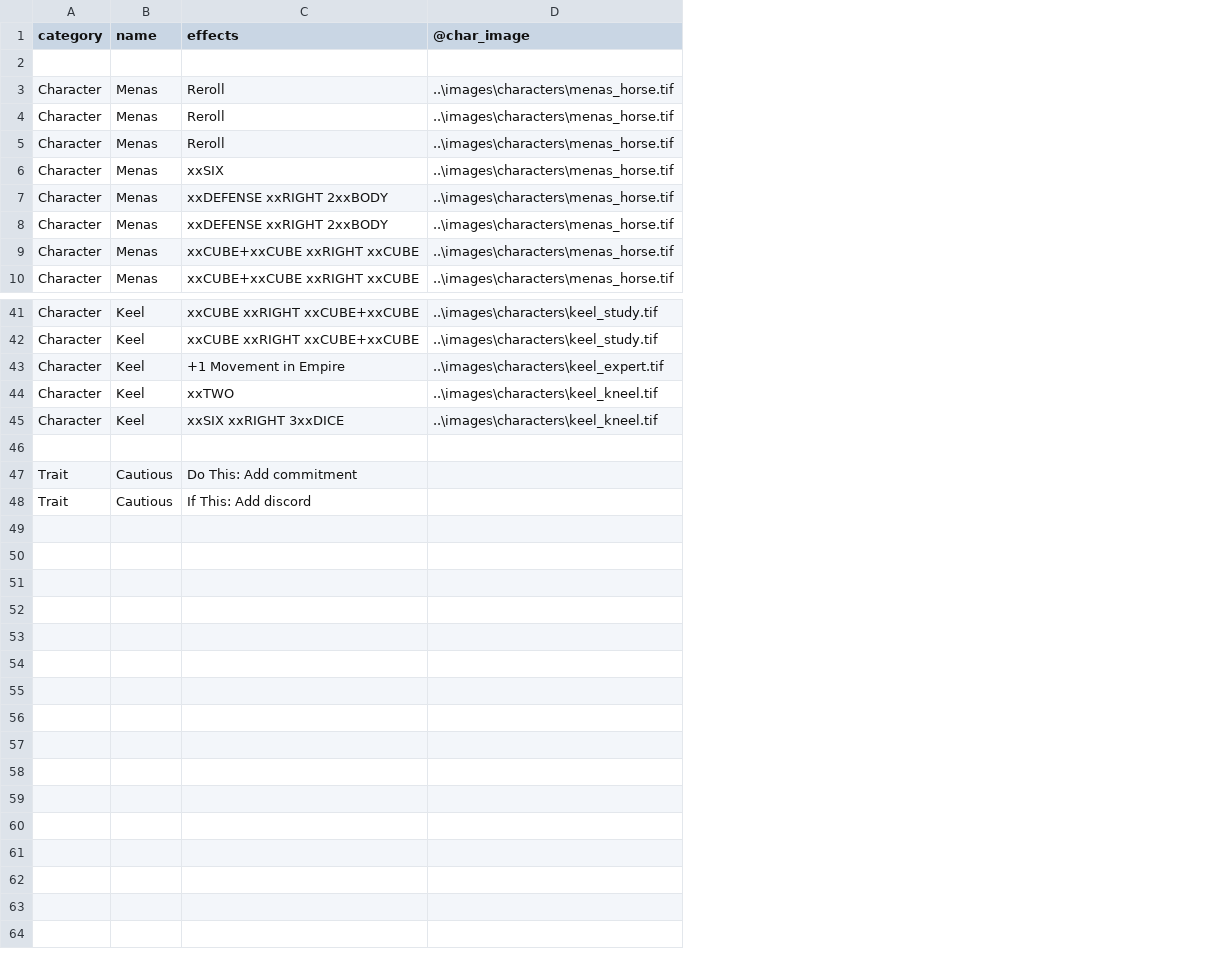
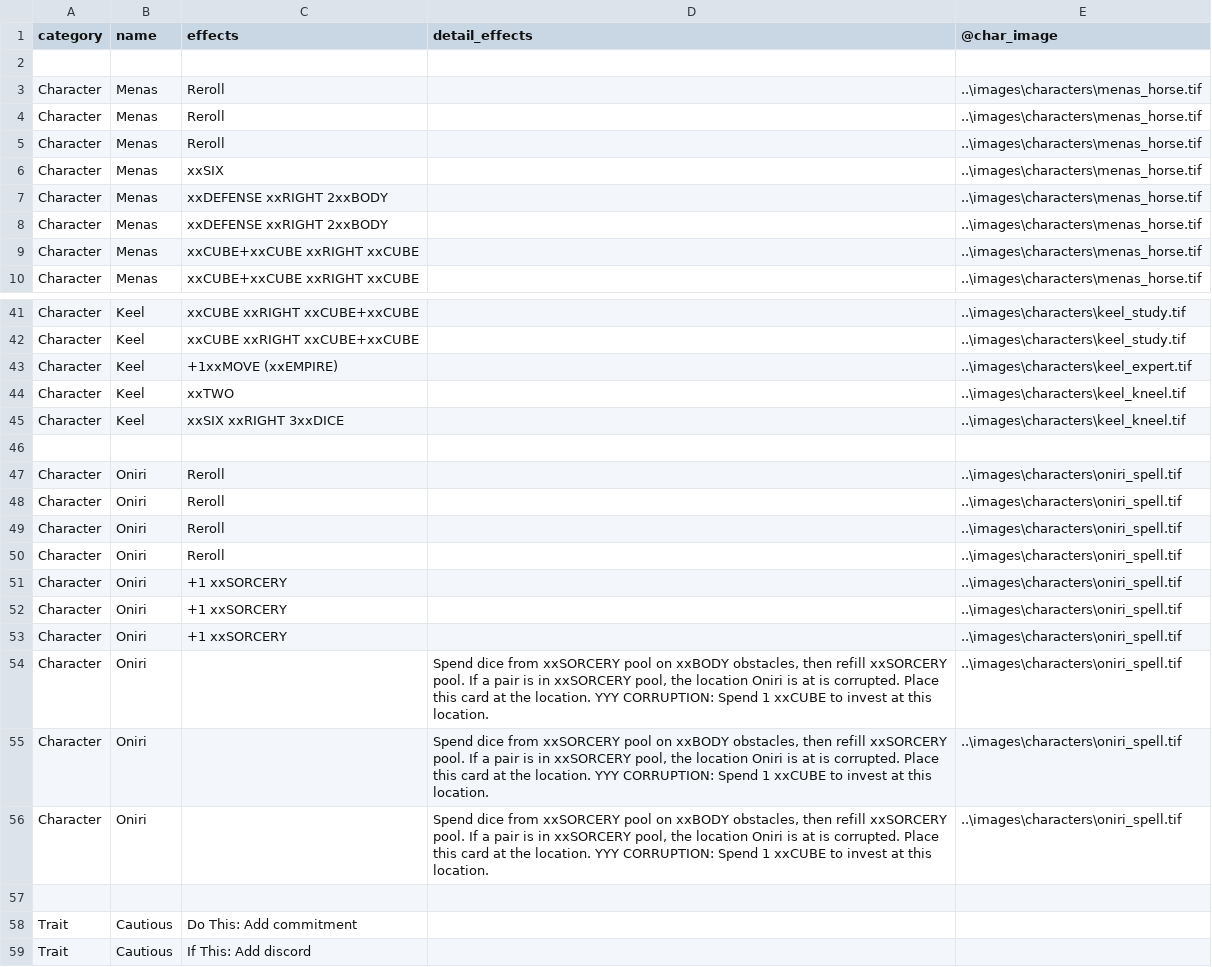
Before and after one commit to ziapeltagames/six-winters, a CSV file: csv/character-cards.csv, drawn as a sheet; only a part is shown, gaps mark what is left out; the diff covers the shown part only; the diff names each change by its address in the sheet, - before the commit and + after, or states it on an @@ line.

Commit message:
oniri card update

```diff
--- a/csv/character-cards.csv
+++ b/csv/character-cards.csv
+column D (detail_effects), empty
-C43 (effects): +1 Movement in Empire
+C43 (effects): +1xxMOVE (xxEMPIRE)
+row 47: Character | Oniri | Reroll |  | ..\images\characters\oniri_spell.tif
+row 48: Character | Oniri | Reroll |  | ..\images\characters\oniri_spell.tif
+row 49: Character | Oniri | Reroll |  | ..\images\characters\oniri_spell.tif
+row 50: Character | Oniri | Reroll |  | ..\images\characters\oniri_spell.tif
+row 51: Character | Oniri | +1 xxSORCERY |  | ..\images\characters\oniri_spell.tif
+row 52: Character | Oniri | +1 xxSORCERY |  | ..\images\characters\oniri_spell.tif
+row 53: Character | Oniri | +1 xxSORCERY |  | ..\images\characters\oniri_spell.tif
+row 54: Character | Oniri |  | Spend dice from xxSORCERY pool on xxBODY obstacles, then refill xxSORCERY pool. If a pair is in xxSORCERY pool, the location Oniri is at is corrupted. Place this card at the location. YYY CORRUPTION: Spend 1 xxCUBE to invest at this location. | ..\images\characters\oniri_spell.tif
+row 55: Character | Oniri |  | Spend dice from xxSORCERY pool on xxBODY obstacles, then refill xxSORCERY pool. If a pair is in xxSORCERY pool, the location Oniri is at is corrupted. Place this card at the location. YYY CORRUPTION: Spend 1 xxCUBE to invest at this location. | ..\images\characters\oniri_spell.tif
+row 56: Character | Oniri |  | Spend dice from xxSORCERY pool on xxBODY obstacles, then refill xxSORCERY pool. If a pair is in xxSORCERY pool, the location Oniri is at is corrupted. Place this card at the location. YYY CORRUPTION: Spend 1 xxCUBE to invest at this location. | ..\images\characters\oniri_spell.tif
+row 57: (empty)
```
Also changed, not shown: 10 edited cells elsewhere in this file, 1 other file.
